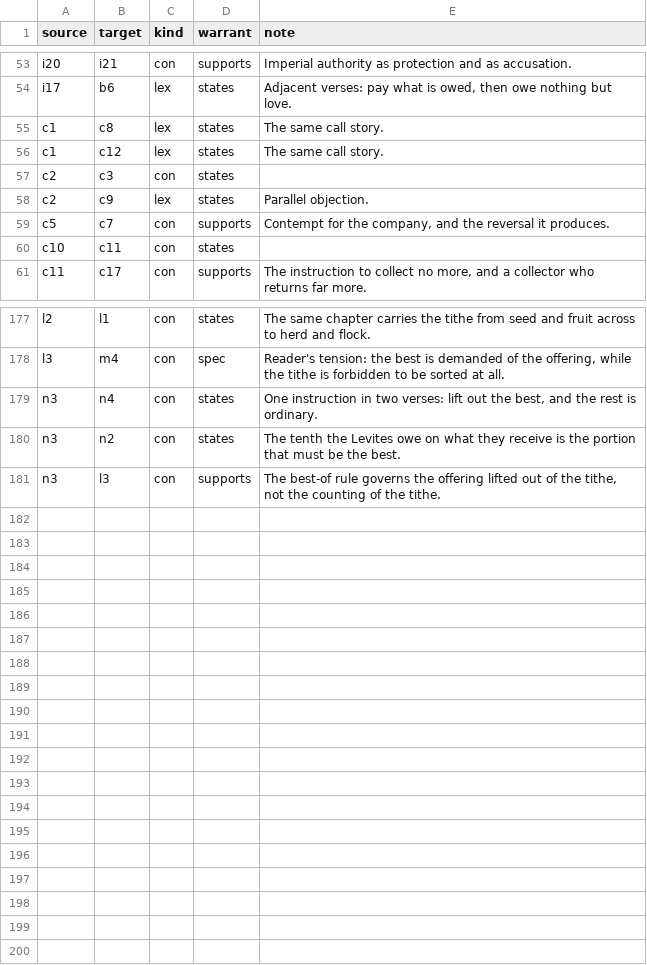
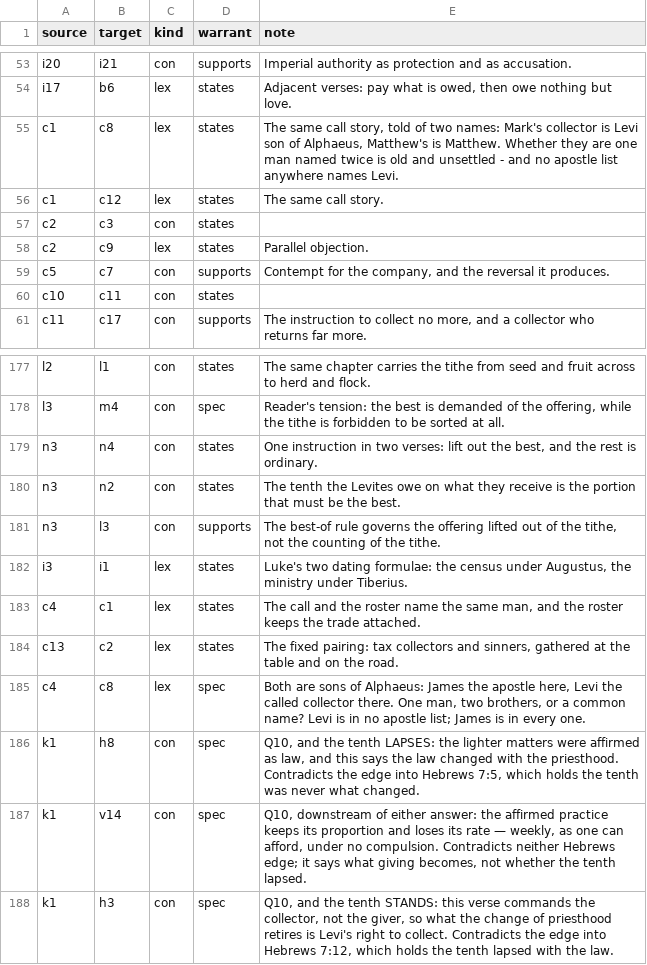
Before and after one commit to sc-liberty-net/versiconcordagraphs, a CSV file: corpus_edges.csv, drawn as a sheet; only a part is shown, gaps mark what is left out.

```diff
--- a/corpus_edges.csv
+++ b/corpus_edges.csv
@@ -54,3 +54,3 @@ i20,i21,con,supports,Imperial authority as protection and as accusation.
 i17,b6,lex,states,"Adjacent verses: pay what is owed, then owe nothing but love."
-c1,c8,lex,states,The same call story.
+c1,c8,lex,states,"The same call story, told of two names: Mark's collector is Levi son of Alphaeus, Matthew's is Matthew. Whether they are one man named twice is old and unsettled - and no apostle list anywhere names Levi."
 c1,c12,lex,states,The same call story.
@@ -181 +181,8 @@ n3,n2,con,states,The tenth the Levites owe on what they receive is the portion t
 n3,l3,con,supports,"The best-of rule governs the offering lifted out of the tithe, not the counting of the tithe."
+i3,i1,lex,states,"Luke's two dating formulae: the census under Augustus, the ministry under Tiberius."
+c4,c1,lex,states,"The call and the roster name the same man, and the roster keeps the trade attached."
+c13,c2,lex,states,"The fixed pairing: tax collectors and sinners, gathered at the table and on the road."
+c4,c8,lex,spec,"Both are sons of Alphaeus: James the apostle here, Levi the called collector there. One man, two brothers, or a common name? Levi is in no apostle list; James is in every one."
+k1,h8,con,spec,"Q10, and the tenth LAPSES: the lighter matters were affirmed as law, and this says the law changed with the priesthood. Contradicts the edge into Hebrews 7:5, which holds the tenth was never what changed."
+k1,v14,con,spec,"Q10, downstream of either answer: the affirmed practice keeps its proportion and loses its rate — weekly, as one can afford, under no compulsion. Contradicts neither Hebrews edge; it says what giving becomes, not whether the tenth lapsed."
+k1,h3,con,spec,"Q10, and the tenth STANDS: this verse commands the collector, not the giver, so what the change of priesthood retires is Levi's right to collect. Contradicts the edge into Hebrews 7:12, which holds the tenth lapsed with the law."
```
Also changed, not shown: 1 other file.
